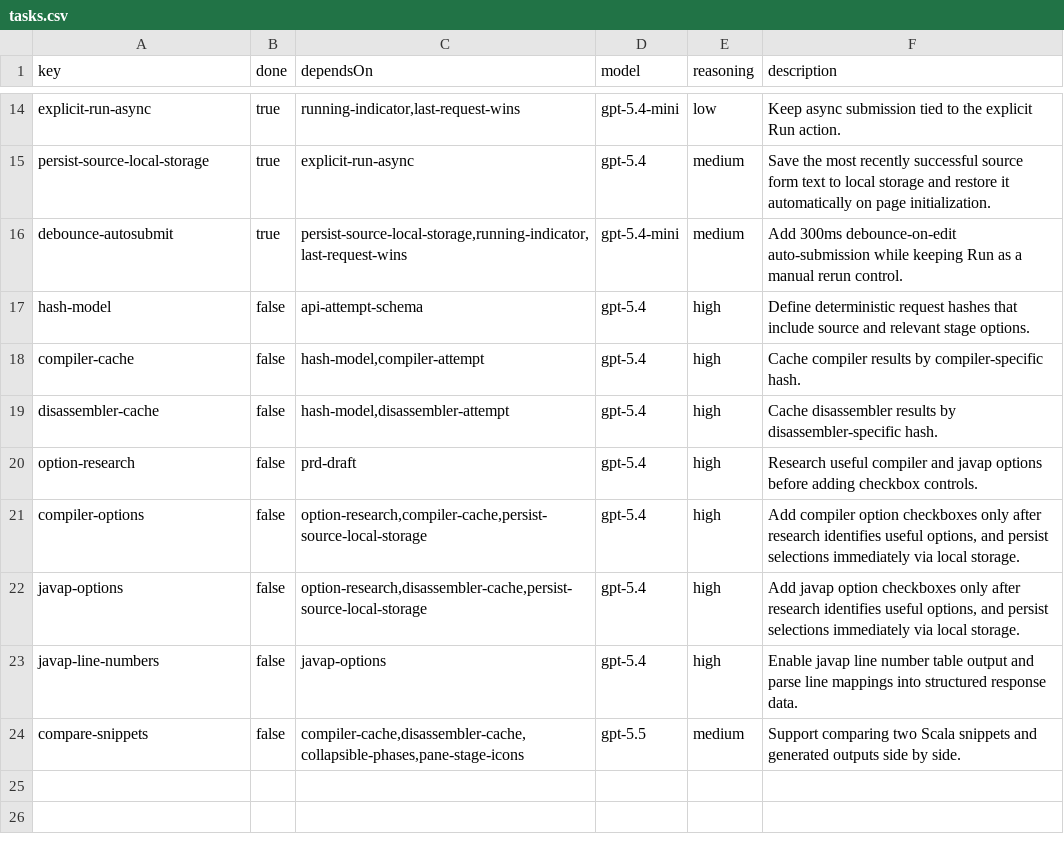
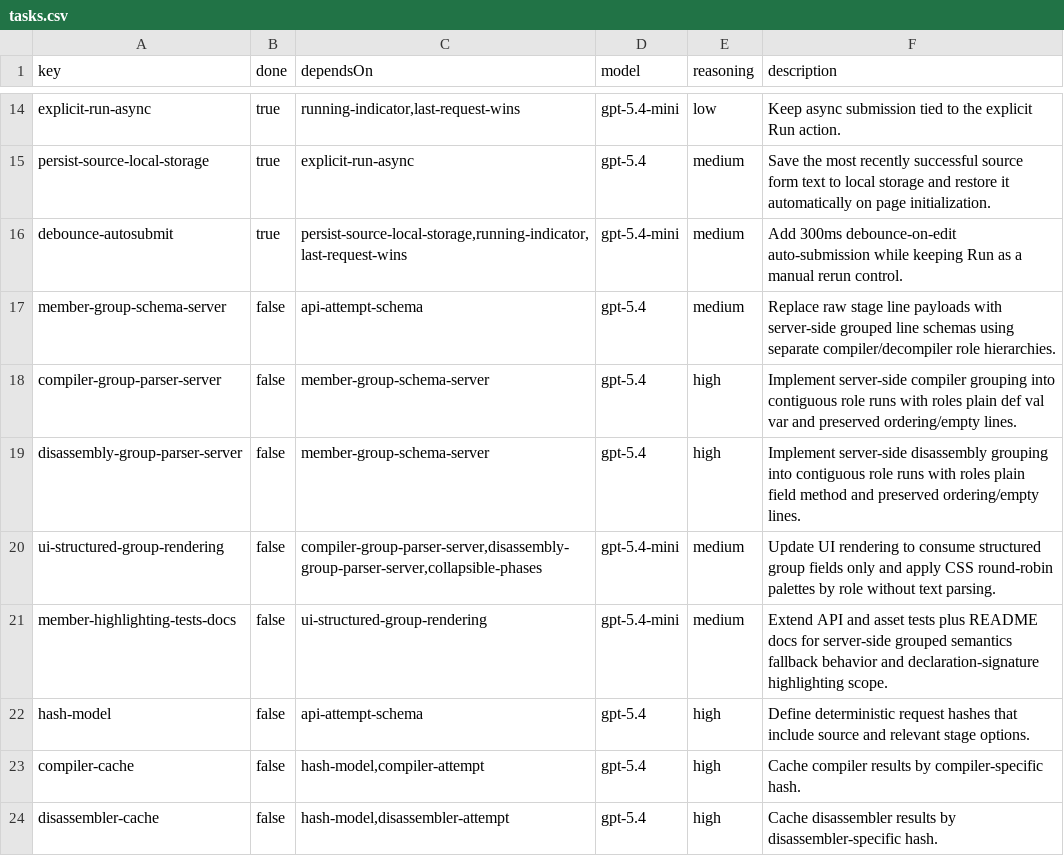
Before and after one commit to mcanlas/libra4s, a CSV file: tasks.csv, drawn as a sheet; only a part is shown, gaps mark what is left out; the shorter side is filled out with more unchanged rows.

Commit message:
add ghost marker for empty compiler phases and expand member highlighting planning :globe_with_meridians:

```diff
--- a/tasks.csv
+++ b/tasks.csv
@@ -16,2 +16,7 @@ persist-source-local-storage,true,explicit-run-async,gpt-5.4,medium,Save the mos
 debounce-autosubmit,true,"persist-source-local-storage,running-indicator,last-request-wins",gpt-5.4-mini,medium,"Add 300ms debounce-on-edit auto-submission while keeping Run as a manual rerun control."
+member-group-schema-server,false,api-attempt-schema,gpt-5.4,medium,Replace raw stage line payloads with server-side grouped line schemas using separate compiler/decompiler role hierarchies.
+compiler-group-parser-server,false,member-group-schema-server,gpt-5.4,high,Implement server-side compiler grouping into contiguous role runs with roles plain def val var and preserved ordering/empty lines.
+disassembly-group-parser-server,false,member-group-schema-server,gpt-5.4,high,Implement server-side disassembly grouping into contiguous role runs with roles plain field method and preserved ordering/empty lines.
+ui-structured-group-rendering,false,"compiler-group-parser-server,disassembly-group-parser-server,collapsible-phases",gpt-5.4-mini,medium,Update UI rendering to consume structured group fields only and apply CSS round-robin palettes by role without text parsing.
+member-highlighting-tests-docs,false,"ui-structured-group-rendering",gpt-5.4-mini,medium,Extend API and asset tests plus README docs for server-side grouped semantics fallback behavior and declaration-signature highlighting scope.
 hash-model,false,api-attempt-schema,gpt-5.4,high,Define deterministic request hashes that include source and relevant stage options.
```
Also changed, not shown: 4 other files.
